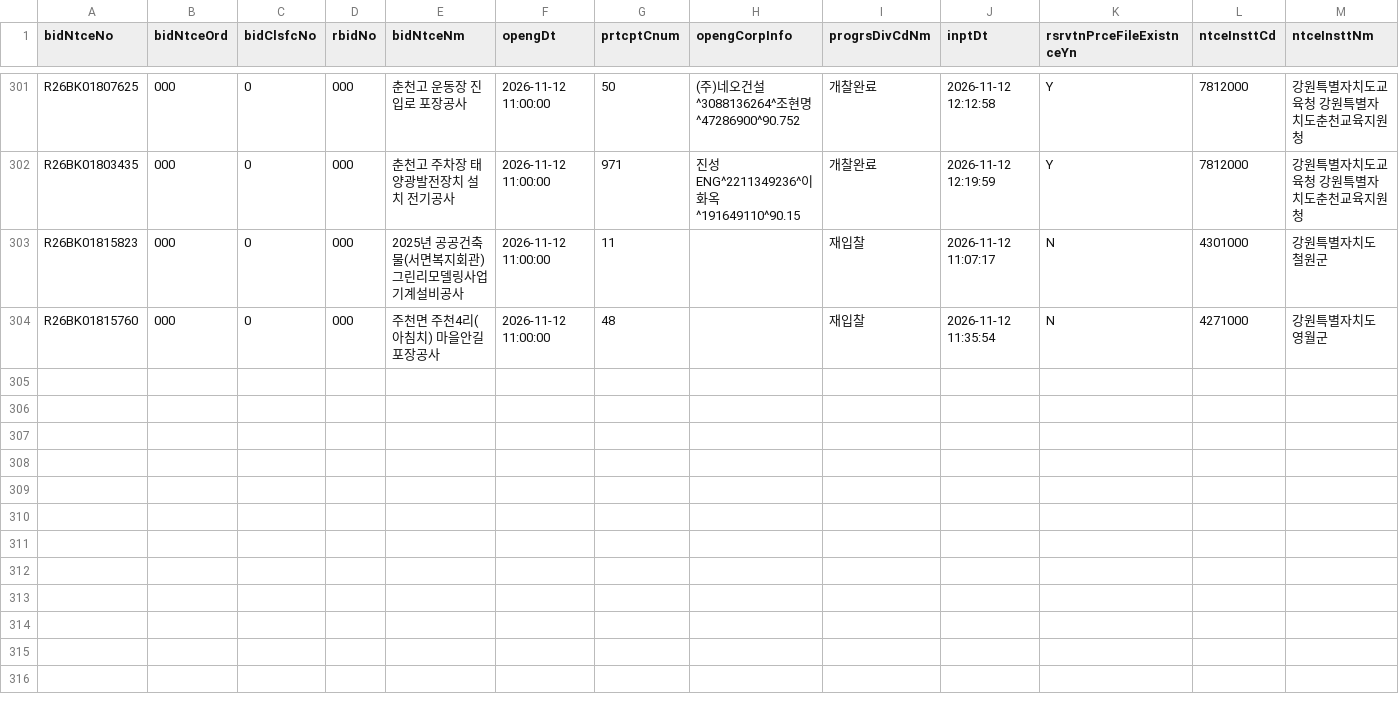
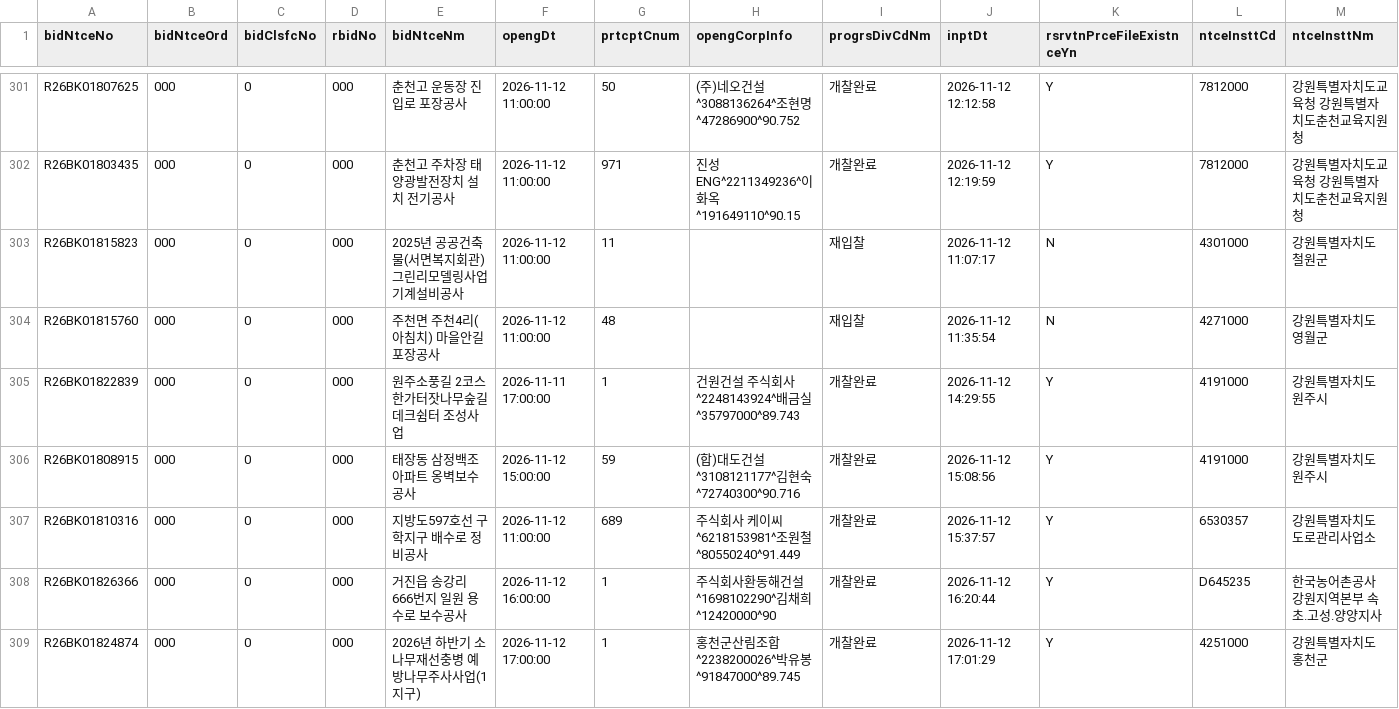
Before and after one commit to whereisjg/g2b-bid-data, a CSV file: data/2026-11/bids.csv, drawn as a sheet; only a part is shown, gaps mark what is left out; rows hold the shown columns only; the diff names each change by its address in the sheet, - before the commit and + after, or states it on an @@ line.

```diff
--- a/data/2026-11/bids.csv
+++ b/data/2026-11/bids.csv
+row 305: R26BK01822839 | 000 | 0 | 000 | 원주소풍길 2코스 한가터잣나무숲길 데크쉼터 조성사업 | 2026-11-11 17:00:00 | 1 | 건원건설 주식회사^2248143924^배금실^35797000^89.743 | 개찰완료 | 2026-11-12 14:29:55 | Y | 4191000 | 강원특별자치도 원주시
+row 306: R26BK01808915 | 000 | 0 | 000 | 태장동 삼정백조아파트 옹벽보수공사 | 2026-11-12 15:00:00 | 59 | (합)대도건설^3108121177^김현숙^72740300^90.716 | 개찰완료 | 2026-11-12 15:08:56 | Y | 4191000 | 강원특별자치도 원주시
+row 307: R26BK01810316 | 000 | 0 | 000 | 지방도597호선 구학지구 배수로 정비공사 | 2026-11-12 11:00:00 | 689 | 주식회사 케이씨^6218153981^조원철^80550240^91.449 | 개찰완료 | 2026-11-12 15:37:57 | Y | 6530357 | 강원특별자치도 도로관리사업소
+row 308: R26BK01826366 | 000 | 0 | 000 | 거진읍 송강리 666번지 일원 용수로 보수공사 | 2026-11-12 16:00:00 | 1 | 주식회사환동해건설^1698102290^김채희^12420000^90 | 개찰완료 | 2026-11-12 16:20:44 | Y | D645235 | 한국농어촌공사 강원지역본부 속초.고성.양양지사
+row 309: R26BK01824874 | 000 | 0 | 000 | 2026년 하반기 소나무재선충병 예방나무주사사업(1지구) | 2026-11-12 17:00:00 | 1 | 홍천군산림조합^2238200026^박유봉^91847000^89.745 | 개찰완료 | 2026-11-12 17:01:29 | Y | 4251000 | 강원특별자치도 홍천군
```
Also changed, not shown: data/2026-11/notices.csv, logs/net_health.csv, 8 other files.
